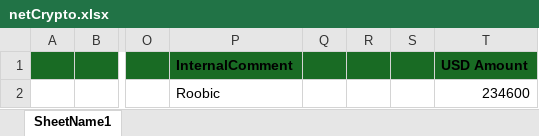
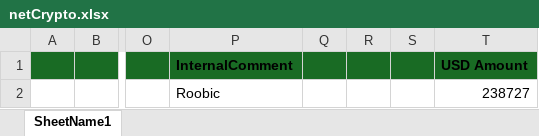
Before and after one commit to heroesrace/attraction, an Excel workbook: netCrypto.xlsx, sheet SheetName1, drawn as a sheet; only a part is shown, gaps mark what is left out; values as stored, in another font and other column widths than the file's, no borders; the diff names each change by its address in the sheet, - before the commit and + after, or states it on an @@ line.

Commit message:
Add files via upload

```diff
--- a/netCrypto.xlsx (sheet SheetName1)
+++ b/netCrypto.xlsx (sheet SheetName1)
-T2 (USD Amount): 234600
+T2 (USD Amount): 238727
```
